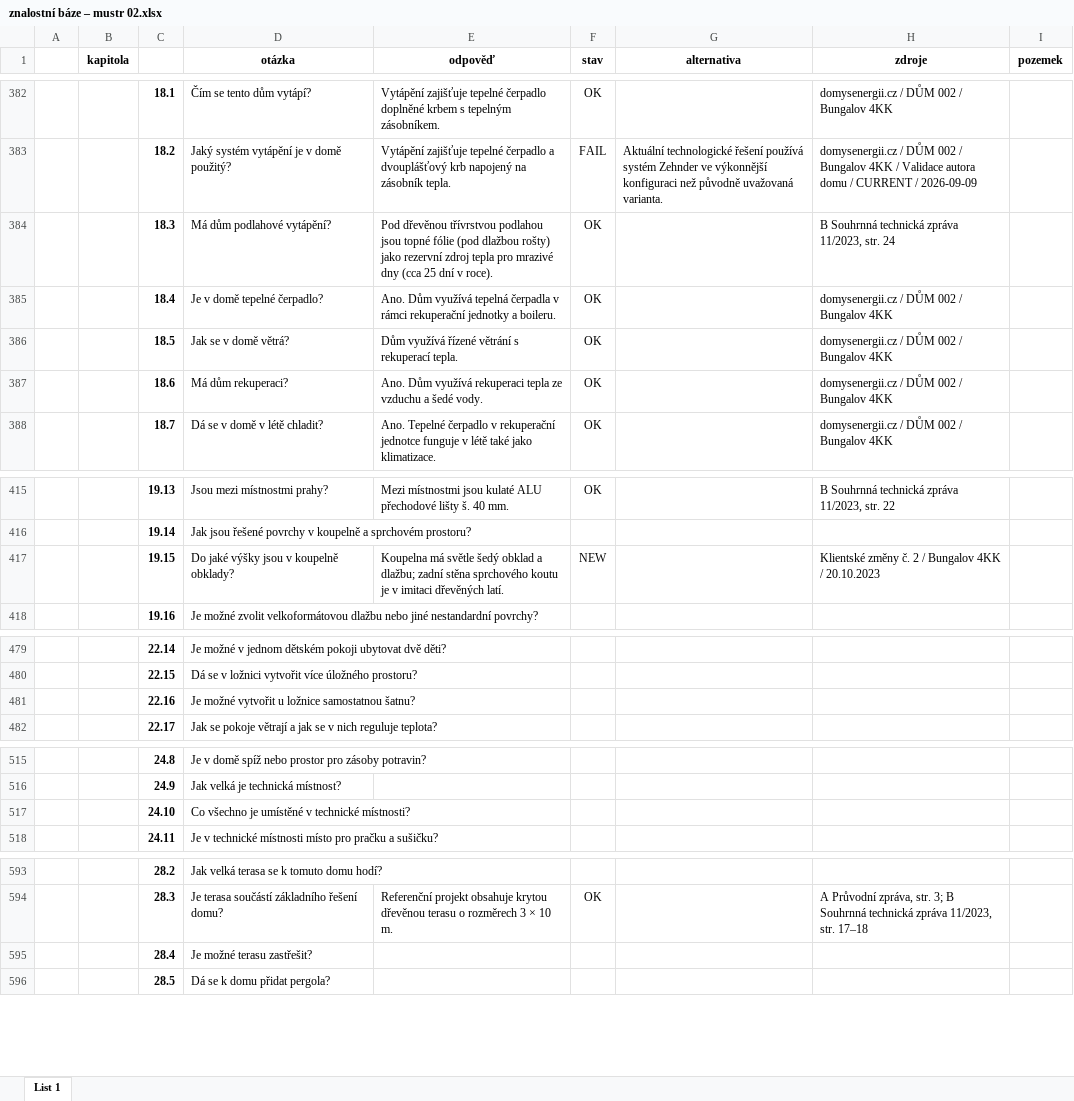
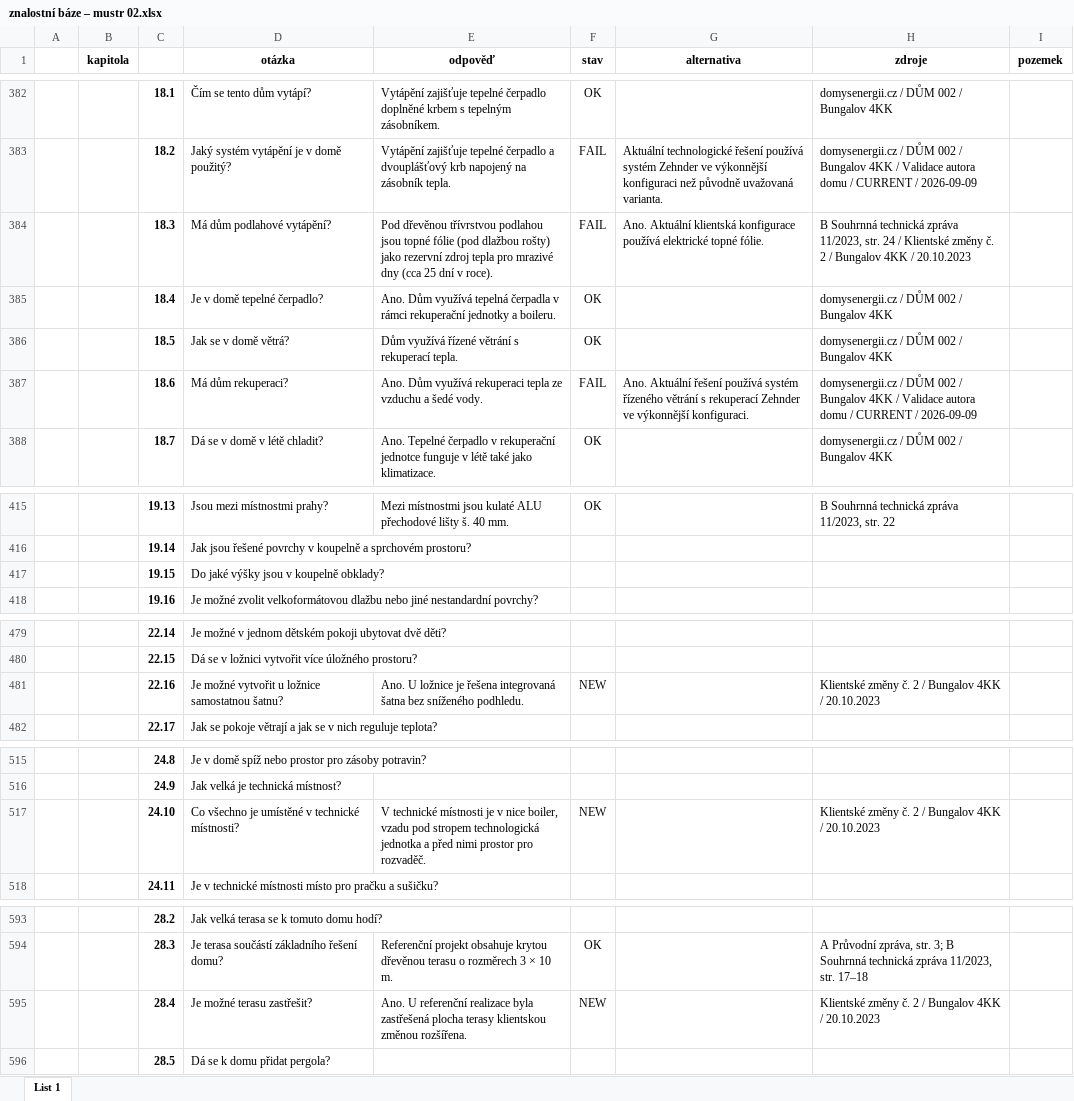
Before and after one commit to radimventus/embed-engine, an Excel workbook: docs/knowledge/znalostní báze – mustr 02.xlsx, sheet List 1, drawn as a sheet; only a part is shown, gaps mark what is left out; values as stored, in another font and other column widths than the file's, no borders; conditional formats not drawn; the diff names each change by its address in the sheet, - before the commit and + after, or states it on an @@ line.

Commit message:
docs(knowledge): map validated Bungalov 4KK client facts

```diff
--- a/docs/knowledge/znalostní báze – mustr 02.xlsx (sheet List 1)
+++ b/docs/knowledge/znalostní báze – mustr 02.xlsx (sheet List 1)
-F384 (stav): OK
+F384 (stav): FAIL
-G384 (alternativa): (empty)
+G384 (alternativa): Ano. Aktuální klientská konfigurace používá elektrické topné fólie.
-H384 (zdroje): …str. 24
+H384 (zdroje): …str. 24 / Klientské změny č. 2 / Bungalov 4KK / 20.10.2023
-F387 (stav): OK
+F387 (stav): FAIL
-G387 (alternativa): (empty)
+G387 (alternativa): Ano. Aktuální řešení používá systém řízeného větrání s rekuperací Zehnder ve výkonnější konfiguraci.
-H387 (zdroje): …Bungalov 4KK
+H387 (zdroje): …Bungalov 4KK / Validace autora domu / CURRENT / 2026-09-09
-E417 (odpověď): Koupelna má světle šedý obklad a dlažbu; zadní stěna sprchového koutu je v imitaci dřevěných latí.
+E417 (odpověď): (empty)
-F417 (stav): NEW
+F417 (stav): (empty)
-H417 (zdroje): Klientské změny č. 2 / Bungalov 4KK / 20.10.2023
+H417 (zdroje): (empty)
-E481 (odpověď): (empty)
+E481 (odpověď): Ano. U ložnice je řešena integrovaná šatna bez sníženého podhledu.
-F481 (stav): (empty)
+F481 (stav): NEW
-H481 (zdroje): (empty)
+H481 (zdroje): Klientské změny č. 2 / Bungalov 4KK / 20.10.2023
-E517 (odpověď): (empty)
+E517 (odpověď): V technické místnosti je v nice boiler, vzadu pod stropem technologická jednotka a před nimi prostor pro rozvaděč.
-F517 (stav): (empty)
+F517 (stav): NEW
-H517 (zdroje): (empty)
+H517 (zdroje): Klientské změny č. 2 / Bungalov 4KK / 20.10.2023
-E595 (odpověď): (empty)
+E595 (odpověď): Ano. U referenční realizace byla zastřešená plocha terasy klientskou změnou rozšířena.
-F595 (stav): (empty)
+F595 (stav): NEW
-H595 (zdroje): (empty)
+H595 (zdroje): Klientské změny č. 2 / Bungalov 4KK / 20.10.2023
```
